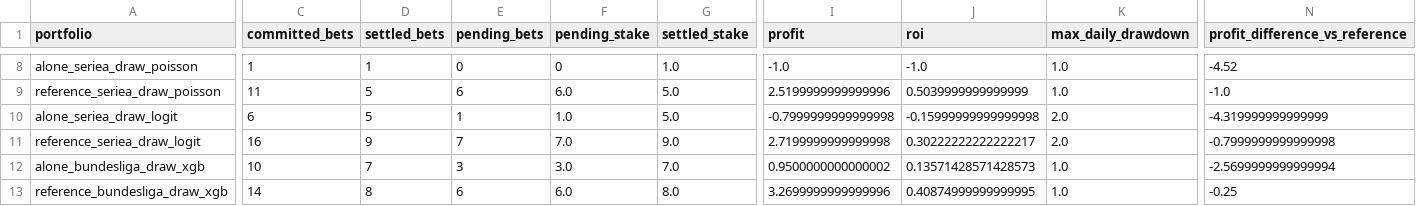
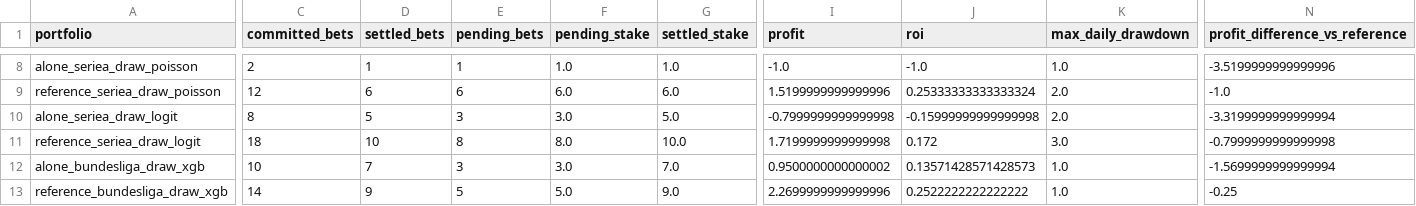
Before and after one commit to Mohamed-Ali-SOBHI/ScorePredict, a CSV file: comparison.csv, drawn as a sheet; only a part is shown, gaps mark what is left out; the diff covers the shown part only; the diff names each change by its address in the sheet, - before the commit and + after, or states it on an @@ line.

```diff
--- a/comparison.csv
+++ b/comparison.csv
-C8 (committed_bets): 1
+C8 (committed_bets): 2
-E8 (pending_bets): 0
+E8 (pending_bets): 1
-F8 (pending_stake): 0
+F8 (pending_stake): 1.0
-N8 (profit_difference_vs_reference): -4.52
+N8 (profit_difference_vs_reference): -3.5199999999999996
-C9 (committed_bets): 11
+C9 (committed_bets): 12
-D9 (settled_bets): 5
+D9 (settled_bets): 6
-G9 (settled_stake): 5.0
+G9 (settled_stake): 6.0
-I9 (profit): 2.5199999999999996
+I9 (profit): 1.5199999999999996
-J9 (roi): 0.5039999999999999
+J9 (roi): 0.25333333333333324
-K9 (max_daily_drawdown): 1.0
+K9 (max_daily_drawdown): 2.0
-C10 (committed_bets): 6
+C10 (committed_bets): 8
-E10 (pending_bets): 1
+E10 (pending_bets): 3
-F10 (pending_stake): 1.0
+F10 (pending_stake): 3.0
-N10 (profit_difference_vs_reference): -4.319999999999999
+N10 (profit_difference_vs_reference): -3.3199999999999994
-C11 (committed_bets): 16
+C11 (committed_bets): 18
-D11 (settled_bets): 9
+D11 (settled_bets): 10
-E11 (pending_bets): 7
+E11 (pending_bets): 8
-F11 (pending_stake): 7.0
+F11 (pending_stake): 8.0
-G11 (settled_stake): 9.0
+G11 (settled_stake): 10.0
-I11 (profit): 2.7199999999999998
+I11 (profit): 1.7199999999999998
-J11 (roi): 0.30222222222222217
+J11 (roi): 0.172
-K11 (max_daily_drawdown): 2.0
+K11 (max_daily_drawdown): 3.0
-N12 (profit_difference_vs_reference): -2.5699999999999994
+N12 (profit_difference_vs_reference): -1.5699999999999994
-D13 (settled_bets): 8
+D13 (settled_bets): 9
-E13 (pending_bets): 6
+E13 (pending_bets): 5
-F13 (pending_stake): 6.0
+F13 (pending_stake): 5.0
-G13 (settled_stake): 8.0
+G13 (settled_stake): 9.0
-I13 (profit): 3.2699999999999996
+I13 (profit): 2.2699999999999996
-J13 (roi): 0.40874999999999995
+J13 (roi): 0.2522222222222222
```
Also changed, not shown: 64 edited cells elsewhere in this file, 19 other files.
